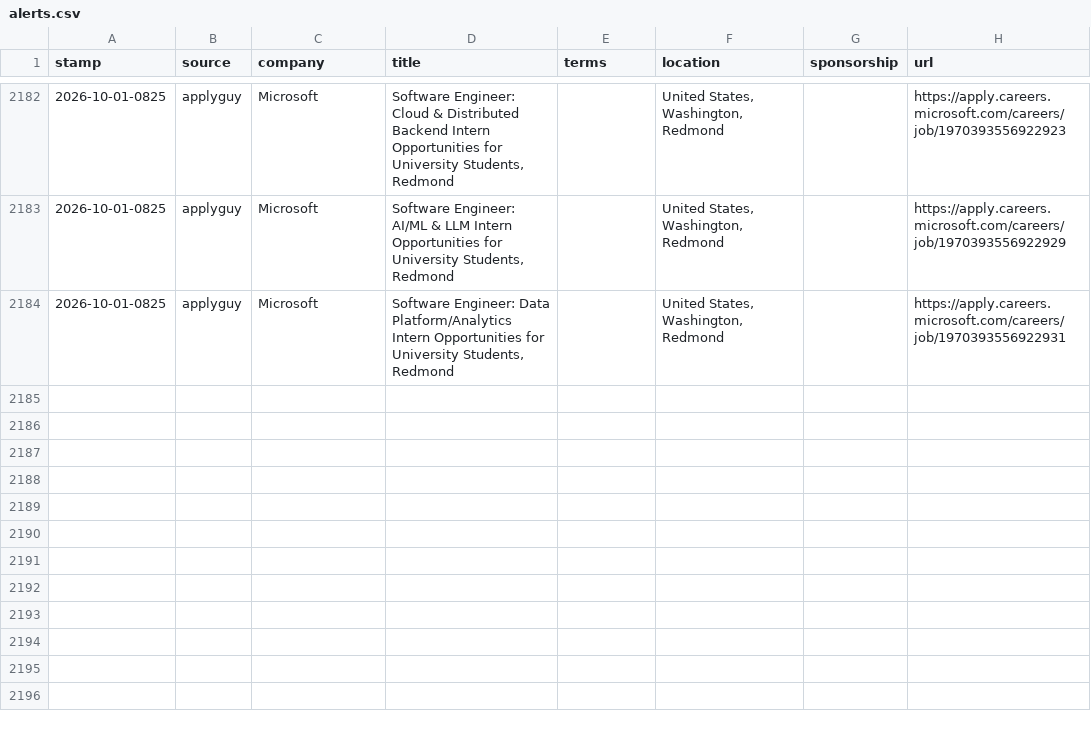
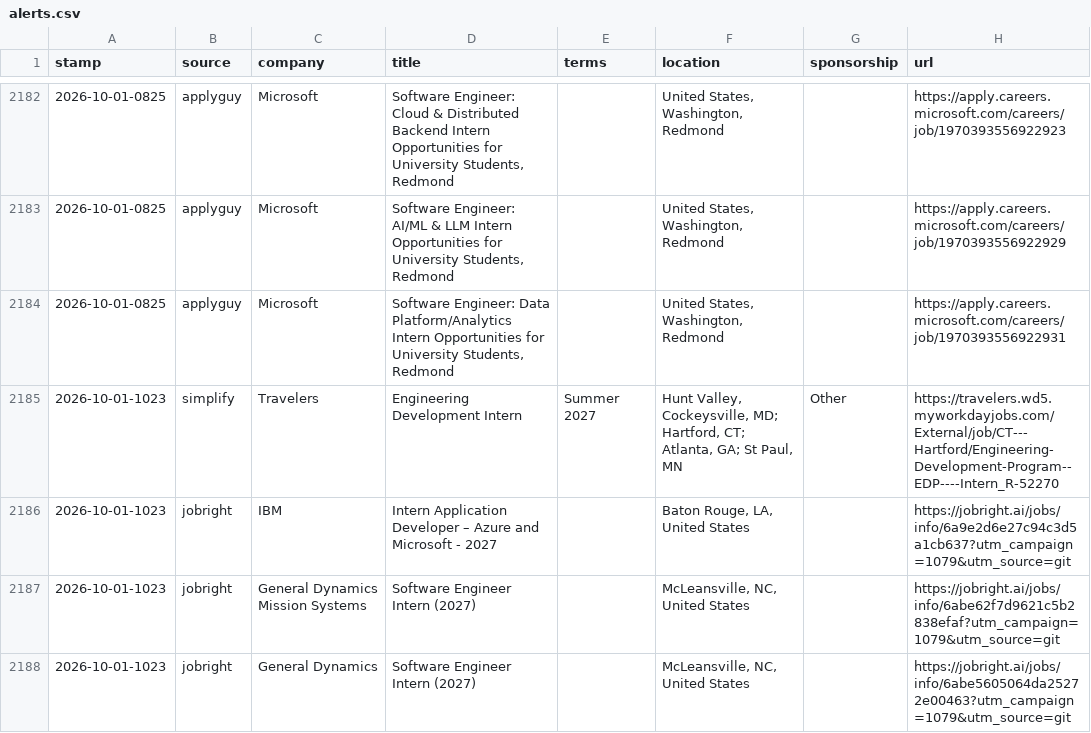
Before and after one commit to JacquesAttinger/job-watcher, a CSV file: alerts.csv, drawn as a sheet; only a part is shown, gaps mark what is left out.

```diff
--- a/alerts.csv
+++ b/alerts.csv
@@ -2184 +2184,5 @@ stamp,source,company,title,terms,location,sponsorship,url
 2026-10-01-0825,applyguy,Microsoft,"Software Engineer: Data Platform/Analytics Intern Opportunities for University Students, Redmond",,"United States, Washington, Redmond",,https://apply.careers.microsoft.com/careers/job/1970393556922931
+2026-10-01-1023,simplify,Travelers,Engineering Development Intern,Summer 2027,"Hunt Valley, Cockeysville, MD; Hartford, CT; Atlanta, GA; St Paul, MN",Other,https://travelers.wd5.myworkdayjobs.com/External/job/CT---Hartford/Engineering-Development-Program--EDP----Intern_R-52270
+2026-10-01-1023,jobright,IBM,Intern Application Developer – Azure and Microsoft - 2027,,"Baton Rouge, LA, United States",,https://jobright.ai/jobs/info/6a9e2d6e27c94c3d5a1cb637?utm_campaign=1079&utm_source=git
+2026-10-01-1023,jobright,General Dynamics Mission Systems,Software Engineer Intern (2027),,"McLeansville, NC, United States",,https://jobright.ai/jobs/info/6abe62f7d9621c5b2838efaf?utm_campaign=1079&utm_source=git
+2026-10-01-1023,jobright,General Dynamics,Software Engineer Intern (2027),,"McLeansville, NC, United States",,https://jobright.ai/jobs/info/6abe5605064da25272e00463?utm_campaign=1079&utm_source=git
```
Also changed, not shown: 2 other files.
